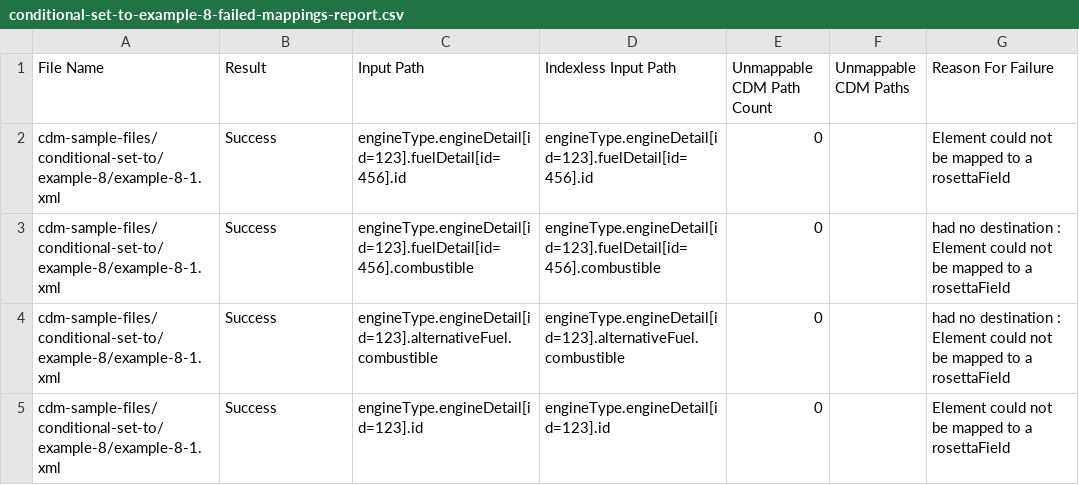
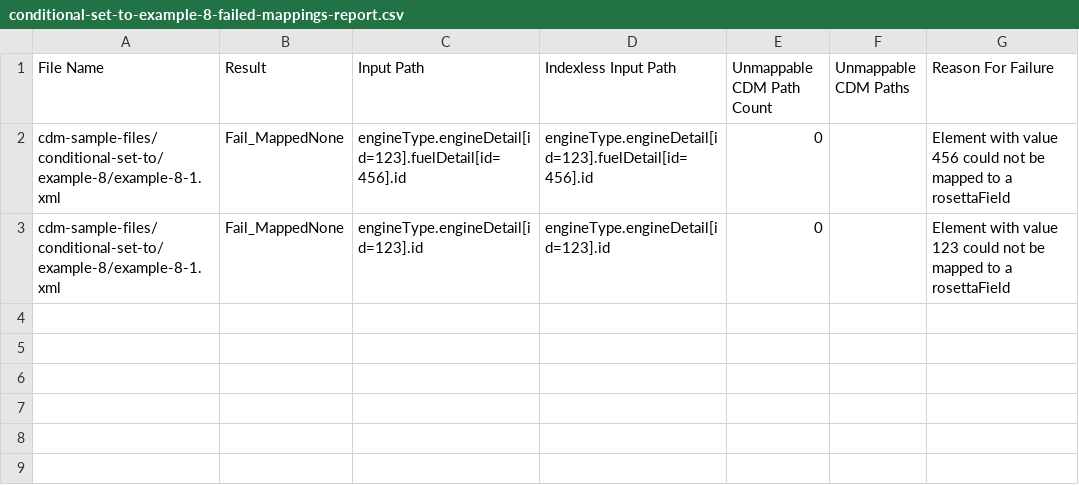
Before and after one commit to rosetta-models/translate-demo, a CSV file: rosetta-source/src/main/resources/mapping-analytics/conditional-set-to-example-8-failed-mappings-report.csv, drawn as a sheet.

```diff
--- a/rosetta-source/src/main/resources/mapping-analytics/conditional-set-to-example-8-failed-mappings-report.csv
+++ b/rosetta-source/src/main/resources/mapping-analytics/conditional-set-to-example-8-failed-mappings-report.csv
@@ -1,5 +1,3 @@
 File Name,Result,Input Path,Indexless Input Path,Unmappable CDM Path Count,Unmappable CDM Paths,Reason For Failure
-cdm-sample-files/conditional-set-to/example-8/example-8-1.xml,Success,engineType.engineDetail[id=123].fuelDetail[id=456].id,engineType.engineDetail[id=123].fuelDetail[id=456].id,0,,Element could not be mapped to a rosettaField
-cdm-sample-files/conditional-set-to/example-8/example-8-1.xml,Success,engineType.engineDetail[id=123].fuelDetail[id=456].combustible,engineType.engineDetail[id=123].fuelDetail[id=456].combustible,0,,had no destination : Element could not be mapped to a rosettaField
-cdm-sample-files/conditional-set-to/example-8/example-8-1.xml,Success,engineType.engineDetail[id=123].alternativeFuel.combustible,engineType.engineDetail[id=123].alternativeFuel.combustible,0,,had no destination : Element could not be mapped to a rosettaField
-cdm-sample-files/conditional-set-to/example-8/example-8-1.xml,Success,engineType.engineDetail[id=123].id,engineType.engineDetail[id=123].id,0,,Element could not be mapped to a rosettaField
+cdm-sample-files/conditional-set-to/example-8/example-8-1.xml,Fail_MappedNone,engineType.engineDetail[id=123].fuelDetail[id=456].id,engineType.engineDetail[id=123].fuelDetail[id=456].id,0,,Element with value 456 could not be mapped to a rosettaField
+cdm-sample-files/conditional-set-to/example-8/example-8-1.xml,Fail_MappedNone,engineType.engineDetail[id=123].id,engineType.engineDetail[id=123].id,0,,Element with value 123 could not be mapped to a rosettaField
```
Also changed, not shown: rosetta-source/src/main/resources/mapping-analytics/conditional-set-to-example-9-failed-mappings-report.csv, rosetta-source/src/main/resources/mapping-analytics/external-synonym-example-3-failed-mappings-report.csv, 27 other files.
